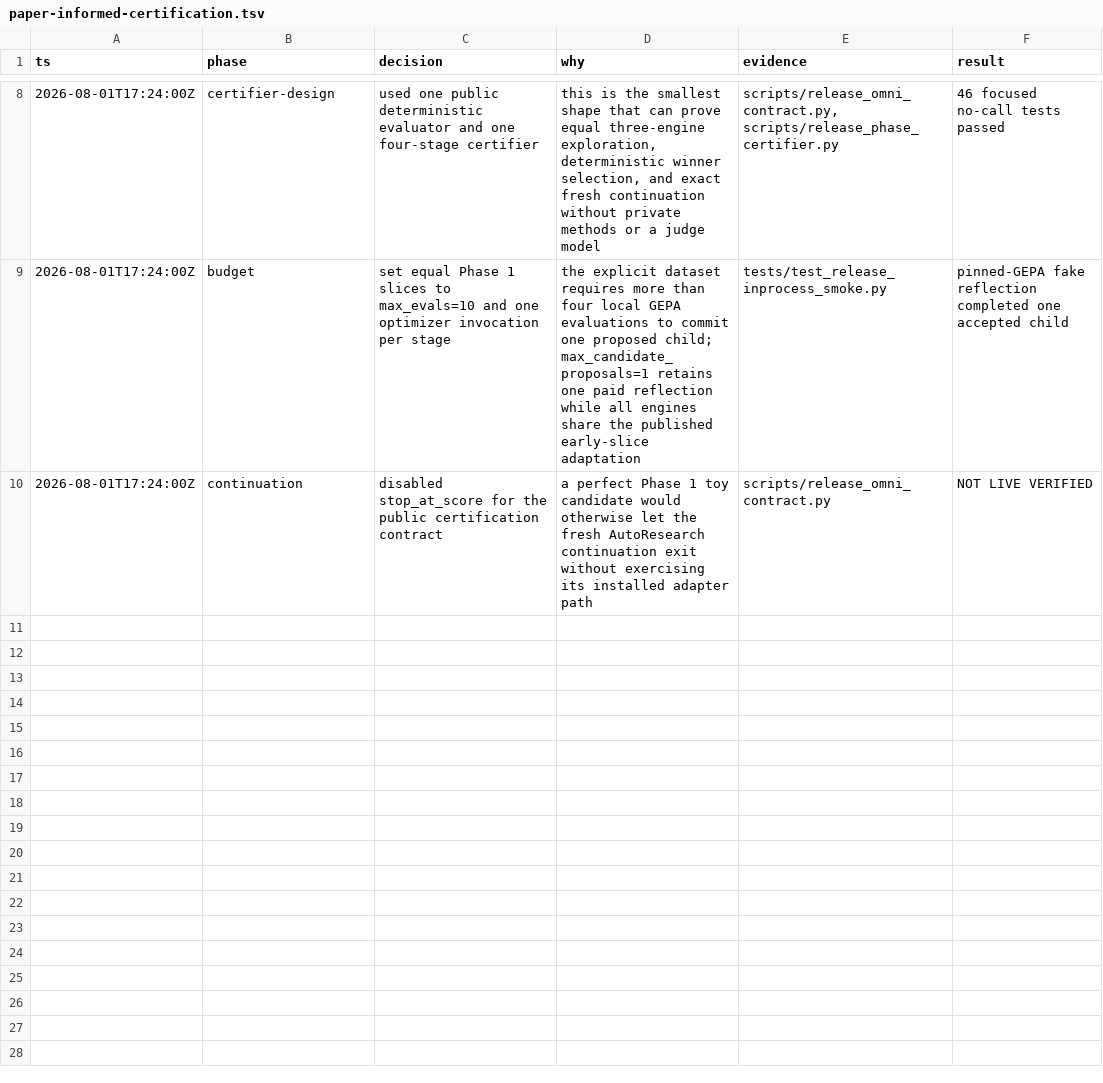
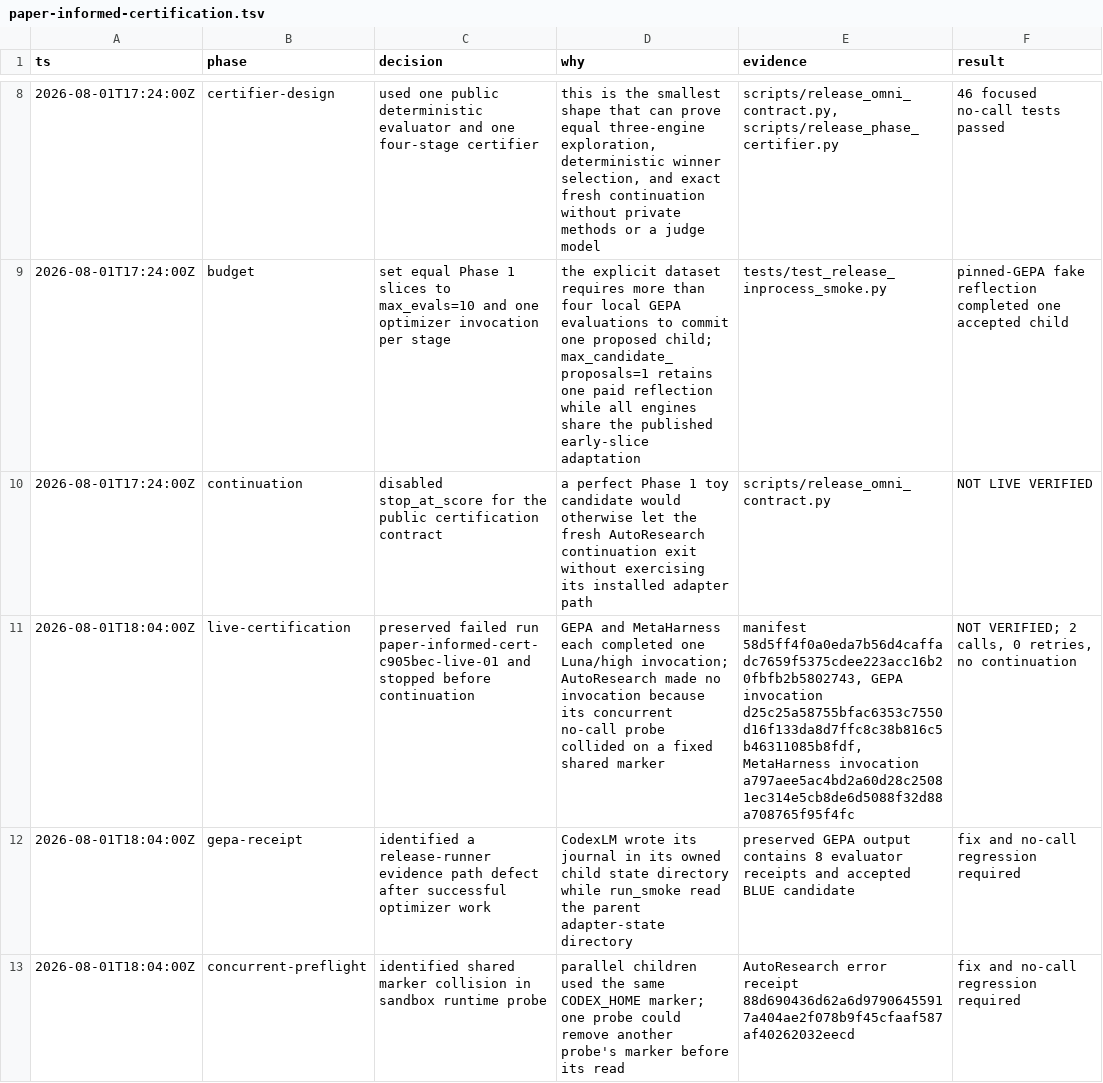
Before and after one commit to sh-patterson/gepa-optimize-anything-codex, a TSV file: .audit/paper-informed-certification.tsv, drawn as a sheet; only a part is shown, gaps mark what is left out; the diff names each change by its address in the sheet, - before the commit and + after, or states it on an @@ line.

Commit message:
fix: isolate phase certification evidence

```diff
--- a/.audit/paper-informed-certification.tsv
+++ b/.audit/paper-informed-certification.tsv
+row 11: 2026-08-01T18:04:00Z | live-certification | preserved failed run paper-informed-cert-c905bec-live-01 and stopped before continuation | GEPA and MetaHarness each completed one Luna/high invocation; AutoResearch made no invocation because its concurrent no-call probe collided on a fixed shared marker | manifest 58d5ff4f0a0eda7b56d4caffadc7659f5375cdee223acc16b20fbfb2b5802743, GEPA invocation d25c25a58755bfac6353c7550d16f133da8d7ffc8c38b816c5b46311085b8fdf, MetaHarness invocation a797aee5ac4bd2a60d28c25081ec314e5cb8de6d5088f32d88a708765f95f4fc | NOT VERIFIED; 2 calls, 0 retries, no continuation
+row 12: 2026-08-01T18:04:00Z | gepa-receipt | identified a release-runner evidence path defect after successful optimizer work | CodexLM wrote its journal in its owned child state directory while run_smoke read the parent adapter-state directory | preserved GEPA output contains 8 evaluator receipts and accepted BLUE candidate | fix and no-call regression required
+row 13: 2026-08-01T18:04:00Z | concurrent-preflight | identified shared marker collision in sandbox runtime probe | parallel children used the same CODEX_HOME marker; one probe could remove another probe's marker before its read | AutoResearch error receipt 88d690436d62a6d97906455917a404ae2f078b9f45cfaaf587af40262032eecd | fix and no-call regression required
```
Also changed, not shown: 4 other files.
